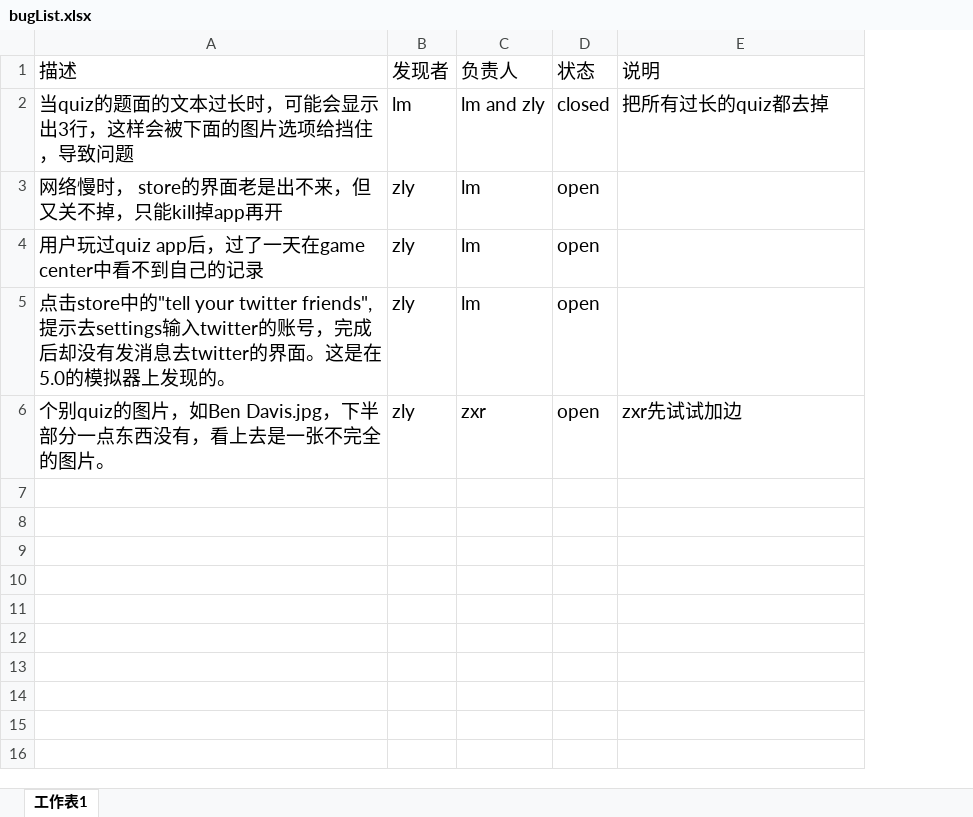
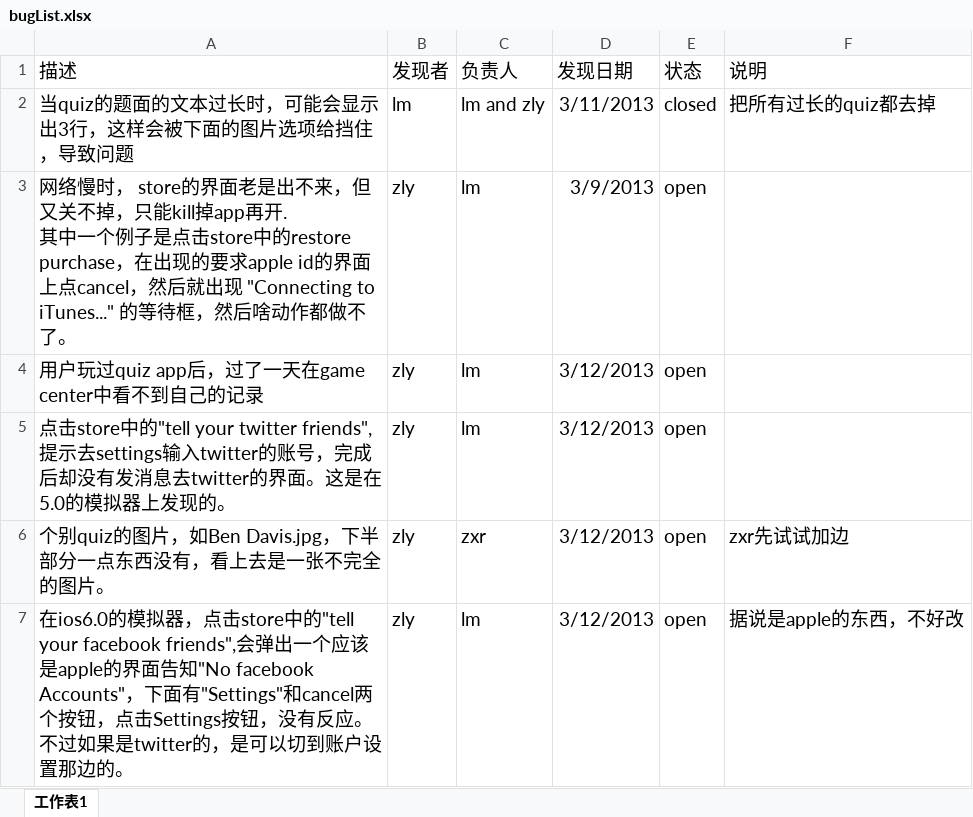
Before and after one commit to zlyysf/quiz, an Excel workbook: iphone/bugList.xlsx, sheet 工作表1, drawn as a sheet; values as stored, in another font and other column widths than the file's, no borders; ↵ is a line break in a cell; the diff names each change by its address in the sheet, - before the commit and + after, or states it on an @@ line.

Commit message:
add bug

```diff
--- a/iphone/bugList.xlsx (sheet 工作表1)
+++ b/iphone/bugList.xlsx (sheet 工作表1)
+column D (发现日期), rows 2-6: 3/11/2013 | 3/9/2013 | 3/12/2013 | 3/12/2013 | 3/12/2013
-A3 (描述): …掉app再开
+A3 (描述): …掉app再开. ↵ 其中一个例子是点击store中的restore purchase，在出现的要求apple id的界面上点cancel，然后就出现 "Connecting to iTunes..." 的等待框，然后啥动作都做不了。
+row 7: 在ios6.0的模拟器，点击store中的"tell your facebook friends",会弹出一个应该是apple的界面告知"No facebook Accounts"，下面有"Settings"和cancel两个按钮，点击Settings按钮，没有反应。不过如果是twitter的，是可以切到账户设置那边的。 | zly | lm | 3/12/2013 | open | 据说是apple的东西，不好改
```
